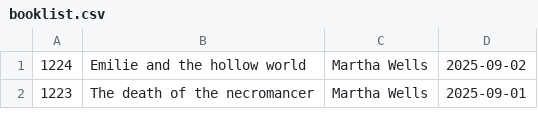
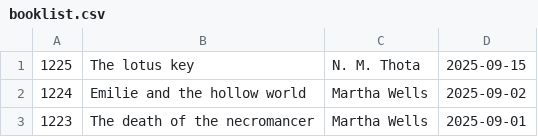
Before and after one commit to talopine/Gloomy-Octopus-Blog, a CSV file: content/pages/booklist/booklist.csv, drawn as a sheet; only a part is shown; the diff names each change by its address in the sheet, - before the commit and + after, or states it on an @@ line.

Commit message:
Update booklist.csv

```diff
--- a/content/pages/booklist/booklist.csv
+++ b/content/pages/booklist/booklist.csv
+row 1: 1225 | The lotus key | N. M. Thota | 2025-09-15
```
